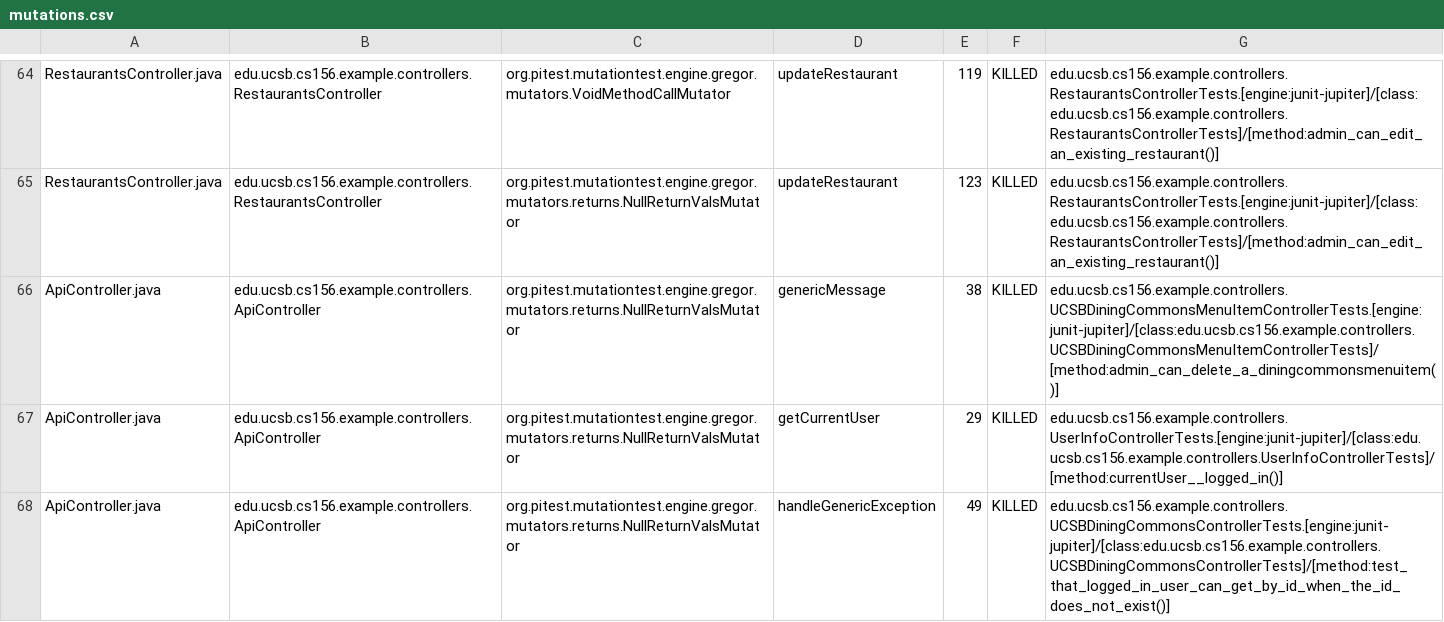
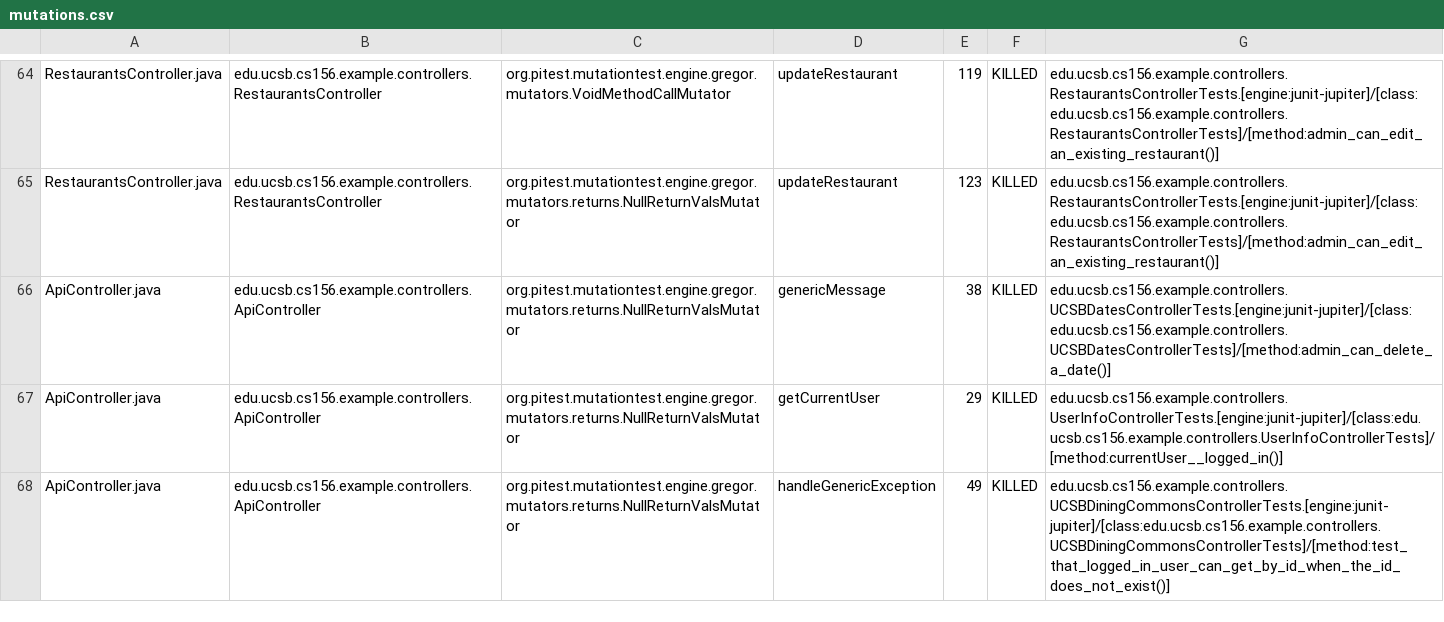
Before and after one commit to ucsb-cs156-f24/team01-f24-12, a CSV file: prs/51/pitest/mutations.csv, drawn as a sheet; only a part is shown, gaps mark what is left out.

Commit message:
Deploying to gh-pages from @ ucsb-cs156-f24/team01-f24-12@ed4e0bbbac9ae157f9e2a504082397ef8e5813d2 🚀

```diff
--- a/prs/51/pitest/mutations.csv
+++ b/prs/51/pitest/mutations.csv
@@ -65,3 +65,3 @@ RestaurantsController.java,edu.ucsb.cs156.example.controllers.RestaurantsControl
 RestaurantsController.java,edu.ucsb.cs156.example.controllers.RestaurantsController,org.pitest.mutationtest.engine.gregor.mutators.returns.NullReturnValsMutator,updateRestaurant,123,KILLED,edu.ucsb.cs156.example.controllers.RestaurantsControllerTests.[engine:junit-jupiter]/[class:edu.ucsb.cs156.example.controllers.RestaurantsControllerTests]/[method:admin_can_edit_an_existing_restaurant()]
-ApiController.java,edu.ucsb.cs156.example.controllers.ApiController,org.pitest.mutationtest.engine.gregor.mutators.returns.NullReturnValsMutator,genericMessage,38,KILLED,edu.ucsb.cs156.example.controllers.UCSBDiningCommonsMenuItemControllerTests.[engine:junit-jupiter]/[class:edu.ucsb.cs156.example.controllers.UCSBDiningCommonsMenuItemControllerTests]/[method:admin_can_delete_a_diningcommonsmenuitem()]
+ApiController.java,edu.ucsb.cs156.example.controllers.ApiController,org.pitest.mutationtest.engine.gregor.mutators.returns.NullReturnValsMutator,genericMessage,38,KILLED,edu.ucsb.cs156.example.controllers.UCSBDatesControllerTests.[engine:junit-jupiter]/[class:edu.ucsb.cs156.example.controllers.UCSBDatesControllerTests]/[method:admin_can_delete_a_date()]
 ApiController.java,edu.ucsb.cs156.example.controllers.ApiController,org.pitest.mutationtest.engine.gregor.mutators.returns.NullReturnValsMutator,getCurrentUser,29,KILLED,edu.ucsb.cs156.example.controllers.UserInfoControllerTests.[engine:junit-jupiter]/[class:edu.ucsb.cs156.example.controllers.UserInfoControllerTests]/[method:currentUser__logged_in()]
```
Also changed, not shown: 12 other files.
